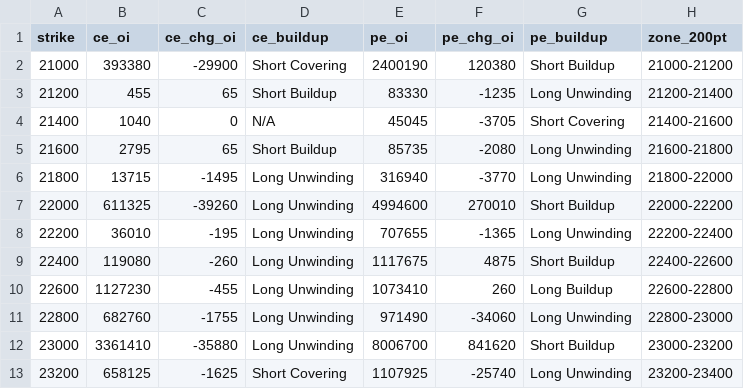
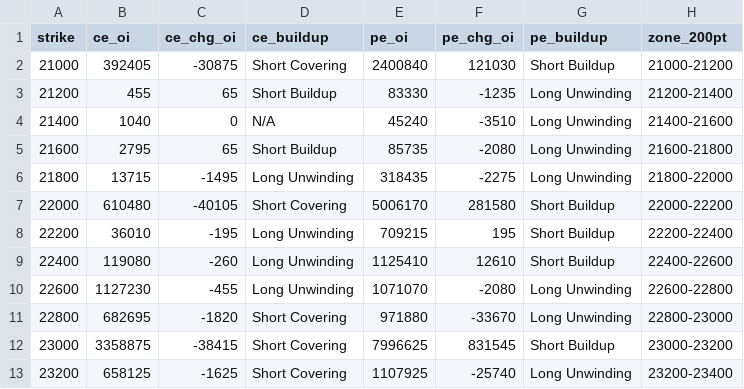
Before and after one commit to ddtambe/Nifty50_Options, a CSV file: data/2026-11-17/2026-11-23_buildup.csv, drawn as a sheet; only a part is shown; the diff covers the shown part only.

```diff
--- a/data/2026-11-17/2026-11-23_buildup.csv
+++ b/data/2026-11-17/2026-11-23_buildup.csv
@@ -1,13 +1,13 @@
 strike,ce_oi,ce_chg_oi,ce_buildup,pe_oi,pe_chg_oi,pe_buildup,zone_200pt
-21000,393380,-29900,Short Covering,2400190,120380,Short Buildup,21000-21200
+21000,392405,-30875,Short Covering,2400840,121030,Short Buildup,21000-21200
 21200,455,65,Short Buildup,83330,-1235,Long Unwinding,21200-21400
-21400,1040,0,N/A,45045,-3705,Short Covering,21400-21600
+21400,1040,0,N/A,45240,-3510,Long Unwinding,21400-21600
 21600,2795,65,Short Buildup,85735,-2080,Long Unwinding,21600-21800
-21800,13715,-1495,Long Unwinding,316940,-3770,Long Unwinding,21800-22000
-22000,611325,-39260,Long Unwinding,4994600,270010,Short Buildup,22000-22200
-22200,36010,-195,Long Unwinding,707655,-1365,Long Unwinding,22200-22400
-22400,119080,-260,Long Unwinding,1117675,4875,Short Buildup,22400-22600
-22600,1127230,-455,Long Unwinding,1073410,260,Long Buildup,22600-22800
-22800,682760,-1755,Long Unwinding,971490,-34060,Long Unwinding,22800-23000
-23000,3361410,-35880,Long Unwinding,8006700,841620,Short Buildup,23000-23200
+21800,13715,-1495,Long Unwinding,318435,-2275,Long Unwinding,21800-22000
+22000,610480,-40105,Short Covering,5006170,281580,Short Buildup,22000-22200
+22200,36010,-195,Long Unwinding,709215,195,Short Buildup,22200-22400
+22400,119080,-260,Long Unwinding,1125410,12610,Short Buildup,22400-22600
+22600,1127230,-455,Long Unwinding,1071070,-2080,Long Unwinding,22600-22800
+22800,682695,-1820,Short Covering,971880,-33670,Long Unwinding,22800-23000
+23000,3358875,-38415,Short Covering,7996625,831545,Short Buildup,23000-23200
 23200,658125,-1625,Short Covering,1107925,-25740,Long Unwinding,23200-23400
```
Also changed, not shown: 89 edited cells elsewhere in this file, data/2026-11-17/2026-11-17_raw.csv, data/2026-11-17/2026-11-23_raw.csv, 7 other files.
